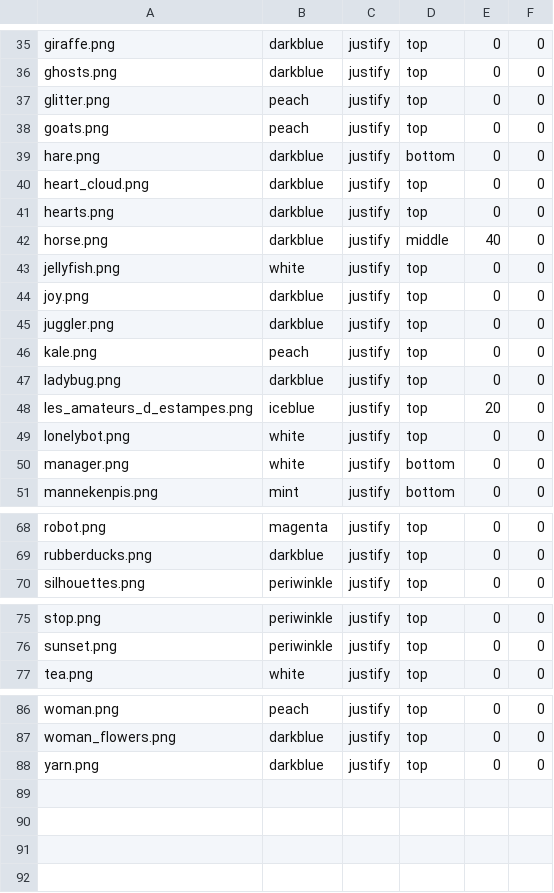
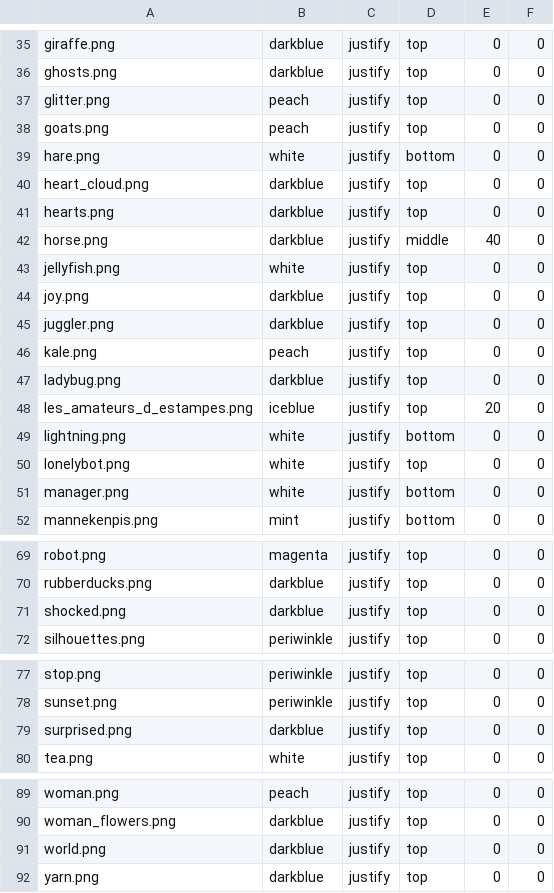
Before and after one commit to Meilindis/Quotatas, a CSV file: Quotatas/resources/image_collection.csv, drawn as a sheet; only a part is shown, gaps mark what is left out.

Commit message:
More images and words

```diff
--- a/Quotatas/resources/image_collection.csv
+++ b/Quotatas/resources/image_collection.csv
@@ -38,3 +38,3 @@ glitter.png,peach,justify,top,0,0
 goats.png,peach,justify,top,0,0
-hare.png,darkblue,justify,bottom,0,0
+hare.png,white,justify,bottom,0,0
 heart_cloud.png,darkblue,justify,top,0,0
@@ -48,2 +48,3 @@ ladybug.png,darkblue,justify,top,0,0
 les_amateurs_d_estampes.png,iceblue,justify,top,20,0
+lightning.png,white,justify,bottom,0,0
 lonelybot.png,white,justify,top,0,0
@@ -69,2 +70,3 @@ robot.png,magenta,justify,top,0,0
 rubberducks.png,darkblue,justify,top,0,0
+shocked.png,darkblue,justify,top,0,0
 silhouettes.png,periwinkle,justify,top,0,0
@@ -76,2 +78,3 @@ stop.png,periwinkle,justify,top,0,0
 sunset.png,periwinkle,justify,top,0,0
+surprised.png,darkblue,justify,top,0,0
 tea.png,white,justify,top,0,0
@@ -87,2 +90,3 @@ woman.png,peach,justify,top,0,0
 woman_flowers.png,darkblue,justify,top,0,0
+world.png,darkblue,justify,top,0,0
 yarn.png,darkblue,justify,top,0,0
```
Also changed, not shown: 8 other files.
